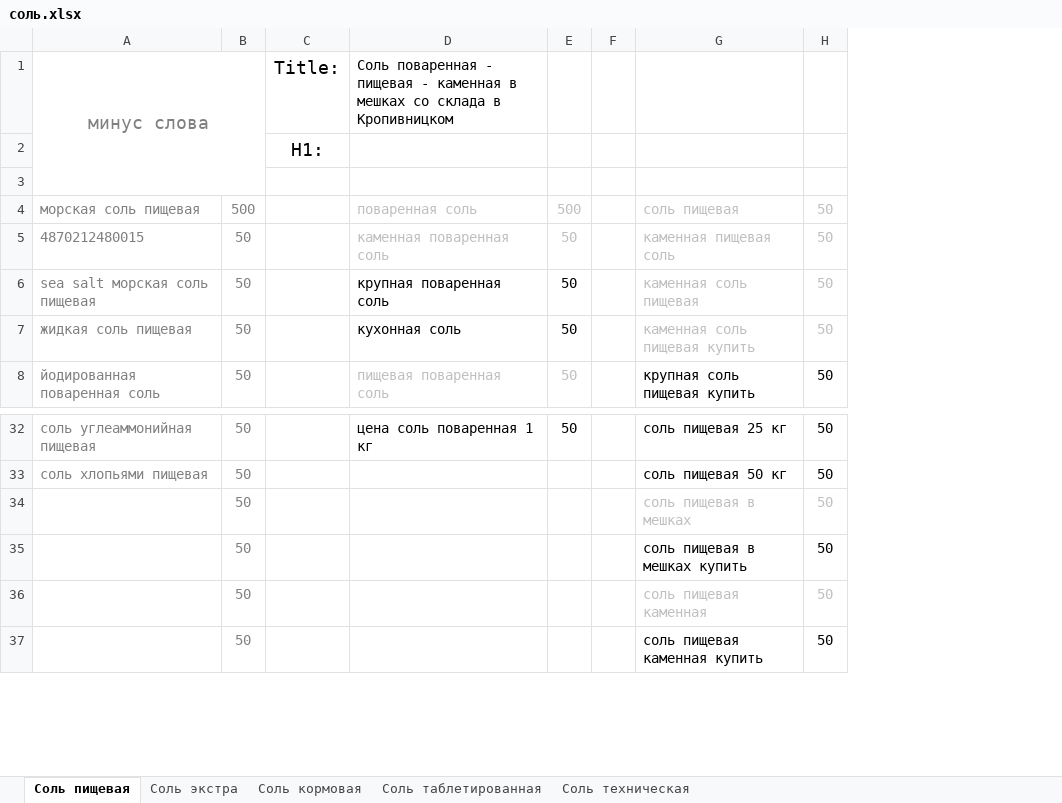
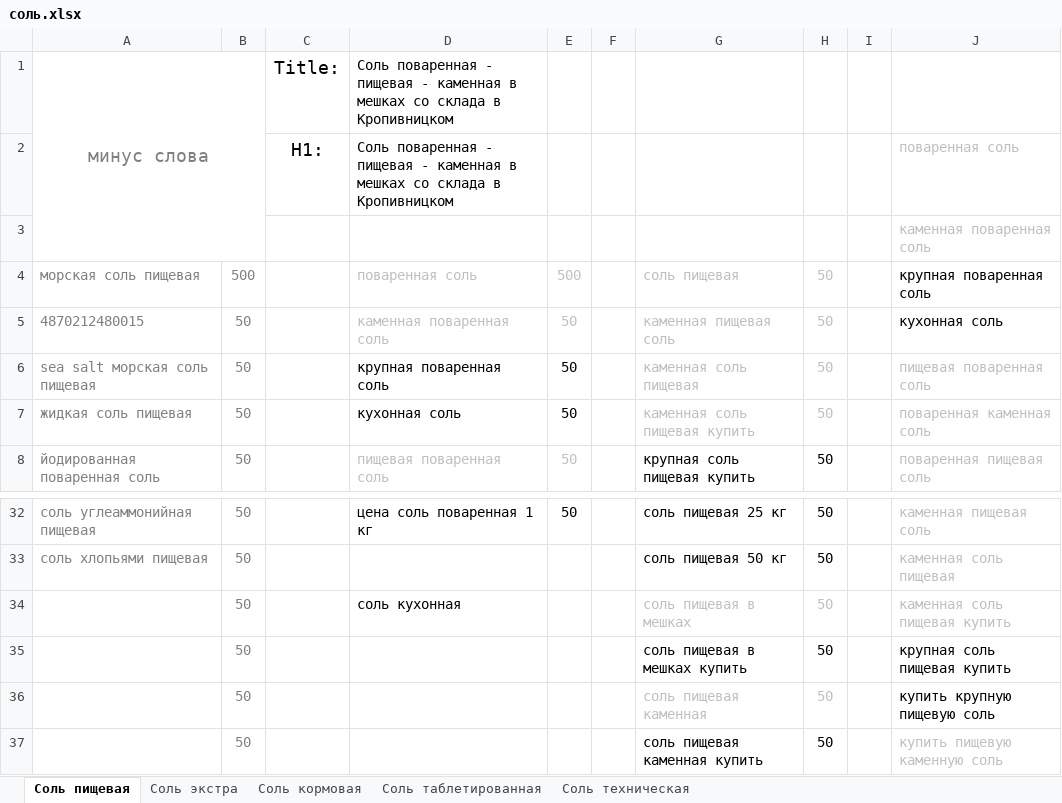
Before and after one commit to Romron/conspectus, an Excel workbook: Фриланс/Projects/atena.com.ua/соль.xlsx, sheet Соль пищевая, drawn as a sheet; only a part is shown, gaps mark what is left out; values as stored, in another font and other column widths than the file's, no borders; the diff covers the shown part only; the diff names each change by its address in the sheet, - before the commit and + after, or states it on an @@ line.

```diff
--- a/Фриланс/Projects/atena.com.ua/соль.xlsx (sheet Соль пищевая)
+++ b/Фриланс/Projects/atena.com.ua/соль.xlsx (sheet Соль пищевая)
+column I, empty
+column J, rows 2-8: поваренная соль | каменная поваренная соль | крупная поваренная соль | кухонная соль | пищевая поваренная соль | поваренная каменная соль | поваренная пищевая соль; rows 32-37: каменная пищевая соль | каменная соль пищевая | каменная соль пищевая купить | крупная соль пищевая купить | купить крупную пищевую соль | купить пищевую каменную соль
-D2: (empty)
+D2: Cоль поваренная - пищевая - каменная в мешках со склада в Кропивницком
-D34: (empty)
+D34: соль кухонная
```
Also changed, not shown: 27 added rows elsewhere in this sheet, sheet Соль экстра, Фриланс/Projects/atena.com.ua/анализ товарных позиций.xlsx.
